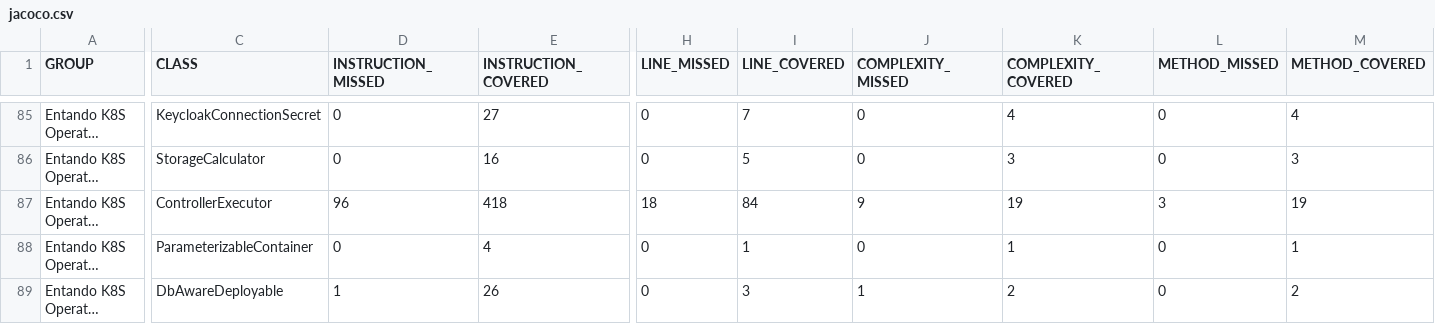
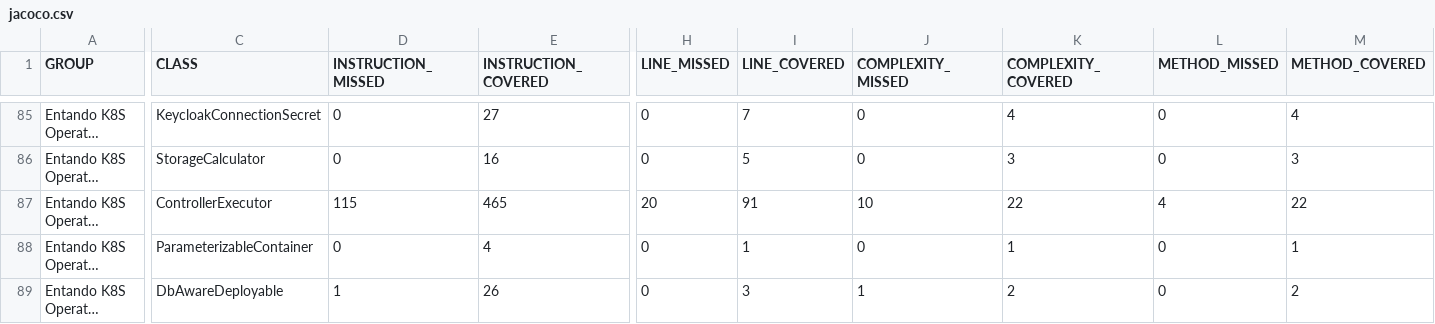
Before and after one commit to entando-k8s/devops-results-210115, a CSV file: entando-k8s-operator-common/PR-53/jacoco/jacoco.csv, drawn as a sheet; only a part is shown, gaps mark what is left out; long unchanged cells end in …; the diff names each change by its address in the sheet, - before the commit and + after, or states it on an @@ line.

Commit message:
Publishing files for path entando-k8s-operator-common/PR-53

```diff
--- a/entando-k8s-operator-common/PR-53/jacoco/jacoco.csv
+++ b/entando-k8s-operator-common/PR-53/jacoco/jacoco.csv
-D87 (INSTRUCTION_MISSED): 96
+D87 (INSTRUCTION_MISSED): 115
-E87 (INSTRUCTION_COVERED): 418
+E87 (INSTRUCTION_COVERED): 465
-H87 (LINE_MISSED): 18
+H87 (LINE_MISSED): 20
-I87 (LINE_COVERED): 84
+I87 (LINE_COVERED): 91
-J87 (COMPLEXITY_MISSED): 9
+J87 (COMPLEXITY_MISSED): 10
-K87 (COMPLEXITY_COVERED): 19
+K87 (COMPLEXITY_COVERED): 22
-L87 (METHOD_MISSED): 3
+L87 (METHOD_MISSED): 4
-M87 (METHOD_COVERED): 19
+M87 (METHOD_COVERED): 22
```
Also changed, not shown: 20 other files.
